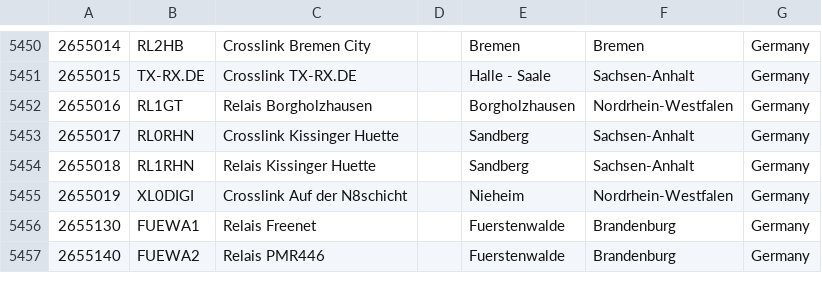
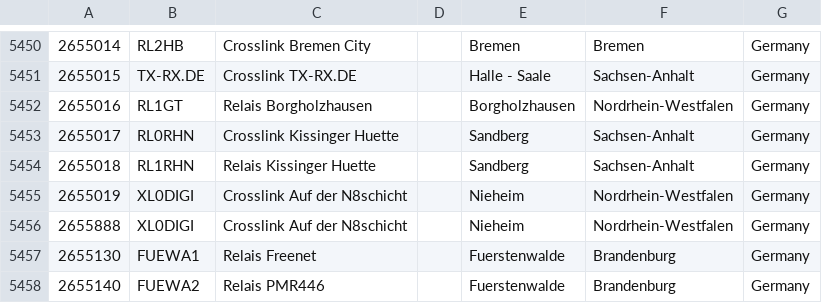
Before and after one commit to DW1PBJ/446Digital-DE, a CSV file: user.csv, drawn as a sheet; only a part is shown, gaps mark what is left out; the diff names each change by its address in the sheet, - before the commit and + after, or states it on an @@ line.

Commit message:
Update user.csv
N8schicht

```diff
--- a/user.csv
+++ b/user.csv
+row 5456: 2655888 | XL0DIGI | Crosslink Auf der N8schicht |  | Nieheim | Nordrhein-Westfalen | Germany
```
